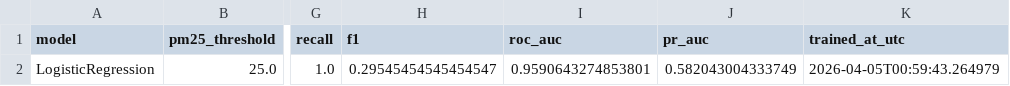
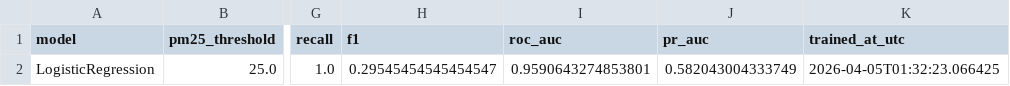
Before and after one commit to JiagengMi/engo645_2026_winter, a CSV file: processed/model_outputs/logistic_regression_metrics.csv, drawn as a sheet; only a part is shown, gaps mark what is left out; the diff names each change by its address in the sheet, - before the commit and + after, or states it on an @@ line.

```diff
--- a/processed/model_outputs/logistic_regression_metrics.csv
+++ b/processed/model_outputs/logistic_regression_metrics.csv
-K2 (trained_at_utc): 2026-04-05T00:59:43.264979
+K2 (trained_at_utc): 2026-04-05T01:32:23.066425
```
Also changed, not shown: processed/model_outputs/gradient_boosting_metrics.csv, processed/model_outputs/model_comparison.csv, 29 other files.
